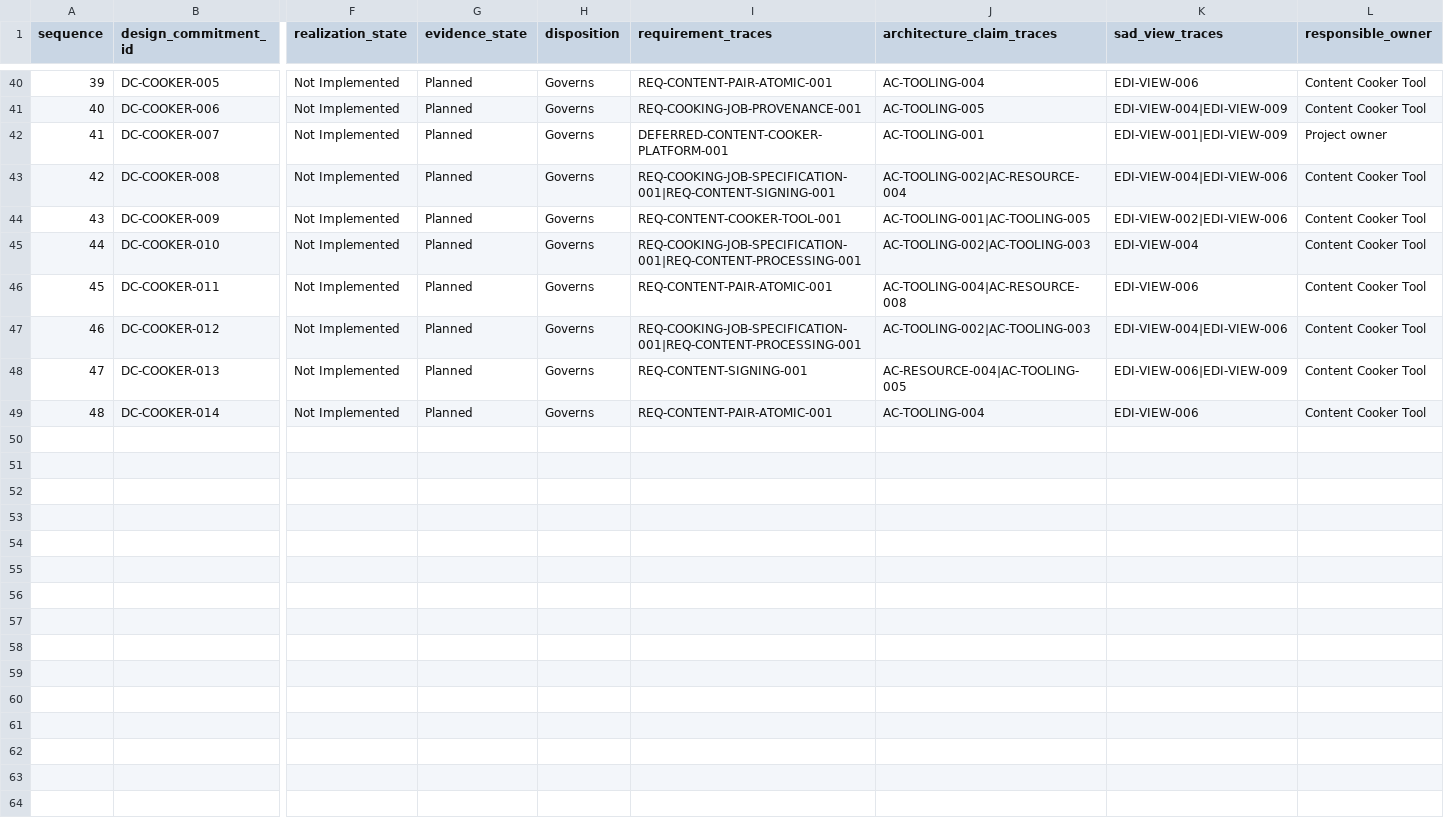
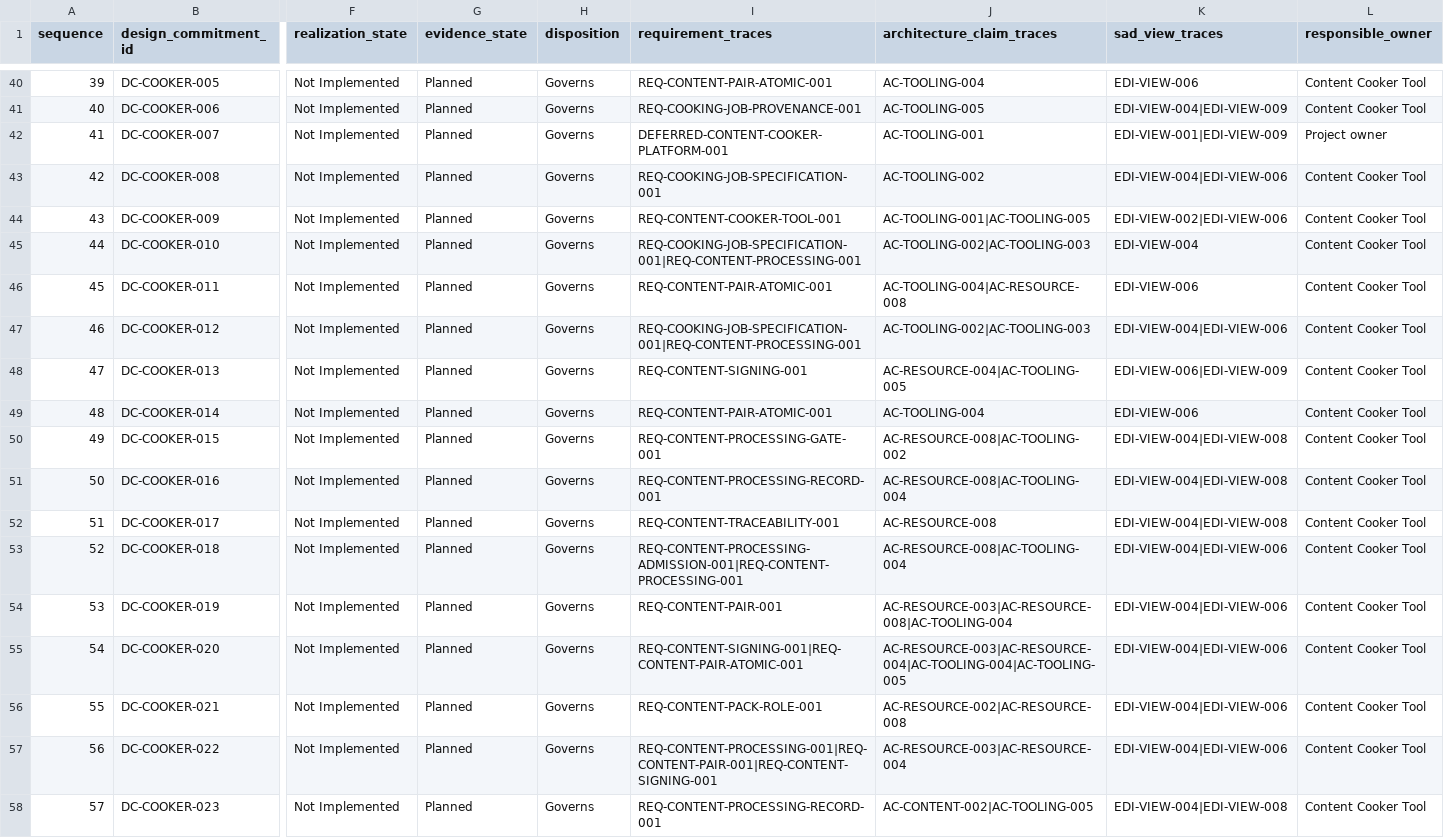
Before and after one commit to sergioffpc/sacramento, a CSV file: docs/design/training-simulation-design-commitments.csv, drawn as a sheet; only a part is shown, gaps mark what is left out; rows hold the shown columns only; the diff names each change by its address in the sheet, - before the commit and + after, or states it on an @@ line.

Commit message:
docs(design): preserve candidate runtime and cooker refinements
## Purpose

Preserve the ten existing local design/inventory edits at the project
owner's
explicit request to commit and publish the current `develop` work. The
separate
documentation reform remains on `feature/reform-documentation`.

## Scope and review

- Capture the candidate process-control, authority, client and offline
cooker
refinements, the 57-entry Design Commitment register and matching
inventory
  metadata without editing their content in this publication step.
- Candidate design and inventory approvals remain pending. Repository
integration
does not approve a product baseline or claim implementation/evidence
Pass.
- Reviewed the changed-file scope, candidate status and exact
preservation of the
  previously uncommitted work. No unrelated files are included.

## Checks

- `git diff --check` passed before staging.
- The Conventional Commit validator and commit hook passed.
- The source commit is SSH-signed. Required remote checks must pass
before merge.
- This snapshot publication does not claim product or baseline
verification.

Co-authored-by: Sérgio Carvalho <10539169+sergioffpc@users.noreply.github.com>

```diff
--- a/docs/design/training-simulation-design-commitments.csv
+++ b/docs/design/training-simulation-design-commitments.csv
-I43 (requirement_traces): REQ-COOKING-JOB-SPECIFICATION-001|REQ-CONTENT-SIGNING-001
+I43 (requirement_traces): REQ-COOKING-JOB-SPECIFICATION-001
-J43 (architecture_claim_traces): AC-TOOLING-002|AC-RESOURCE-004
+J43 (architecture_claim_traces): AC-TOOLING-002
+row 50: 49 | DC-COOKER-015 | Not Implemented | Planned | Governs | REQ-CONTENT-PROCESSING-GATE-001 | AC-RESOURCE-008|AC-TOOLING-002 | EDI-VIEW-004|EDI-VIEW-008 | Content Cooker Tool
+row 51: 50 | DC-COOKER-016 | Not Implemented | Planned | Governs | REQ-CONTENT-PROCESSING-RECORD-001 | AC-RESOURCE-008|AC-TOOLING-004 | EDI-VIEW-004|EDI-VIEW-008 | Content Cooker Tool
+row 52: 51 | DC-COOKER-017 | Not Implemented | Planned | Governs | REQ-CONTENT-TRACEABILITY-001 | AC-RESOURCE-008 | EDI-VIEW-004|EDI-VIEW-008 | Content Cooker Tool
+row 53: 52 | DC-COOKER-018 | Not Implemented | Planned | Governs | REQ-CONTENT-PROCESSING-ADMISSION-001|REQ-CONTENT-PROCESSING-001 | AC-RESOURCE-008|AC-TOOLING-004 | EDI-VIEW-004|EDI-VIEW-006 | Content Cooker Tool
+row 54: 53 | DC-COOKER-019 | Not Implemented | Planned | Governs | REQ-CONTENT-PAIR-001 | AC-RESOURCE-003|AC-RESOURCE-008|AC-TOOLING-004 | EDI-VIEW-004|EDI-VIEW-006 | Content Cooker Tool
+row 55: 54 | DC-COOKER-020 | Not Implemented | Planned | Governs | REQ-CONTENT-SIGNING-001|REQ-CONTENT-PAIR-ATOMIC-001 | AC-RESOURCE-003|AC-RESOURCE-004|AC-TOOLING-004|AC-TOOLING-005 | EDI-VIEW-004|EDI-VIEW-006 | Content Cooker Tool
+row 56: 55 | DC-COOKER-021 | Not Implemented | Planned | Governs | REQ-CONTENT-PACK-ROLE-001 | AC-RESOURCE-002|AC-RESOURCE-008 | EDI-VIEW-004|EDI-VIEW-006 | Content Cooker Tool
+row 57: 56 | DC-COOKER-022 | Not Implemented | Planned | Governs | REQ-CONTENT-PROCESSING-001|REQ-CONTENT-PAIR-001|REQ-CONTENT-SIGNING-001 | AC-RESOURCE-003|AC-RESOURCE-004 | EDI-VIEW-004|EDI-VIEW-006 | Content Cooker Tool
+row 58: 57 | DC-COOKER-023 | Not Implemented | Planned | Governs | REQ-CONTENT-PROCESSING-RECORD-001 | AC-CONTENT-002|AC-TOOLING-005 | EDI-VIEW-004|EDI-VIEW-008 | Content Cooker Tool
```
Also changed, not shown: docs/project/training-simulation-baseline-artifacts.csv, 8 other files.
